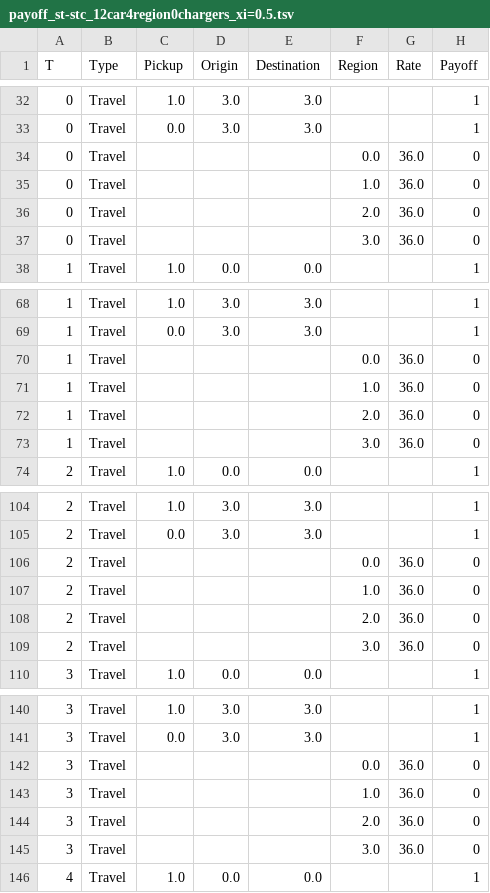
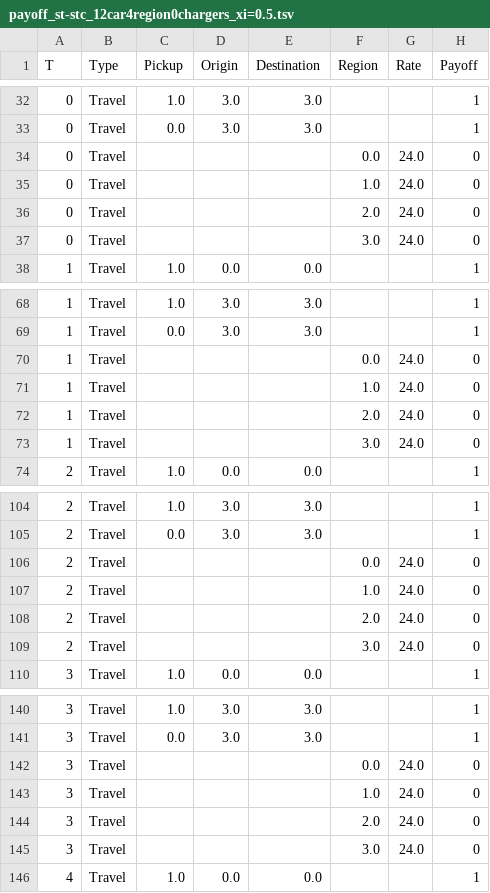
Before and after one commit to zhangz73/ride-sharing-pipeline, a TSV file: Data/Payoff/payoff_st-stc_12car4region0chargers_xi=0.5.tsv, drawn as a sheet; only a part is shown, gaps mark what is left out; the diff covers the shown part only.

```diff
--- a/Data/Payoff/payoff_st-stc_12car4region0chargers_xi=0.5.tsv
+++ b/Data/Payoff/payoff_st-stc_12car4region0chargers_xi=0.5.tsv
@@ -33,6 +33,6 @@ T	Type	Pickup	Origin	Destination	Region	Rate	Payoff
 0	Travel	0.0	3.0	3.0			1
-0	Travel				0.0	36.0	0
-0	Travel				1.0	36.0	0
-0	Travel				2.0	36.0	0
-0	Travel				3.0	36.0	0
+0	Travel				0.0	24.0	0
+0	Travel				1.0	24.0	0
+0	Travel				2.0	24.0	0
+0	Travel				3.0	24.0	0
 1	Travel	1.0	0.0	0.0			1
@@ -69,6 +69,6 @@ T	Type	Pickup	Origin	Destination	Region	Rate	Payoff
 1	Travel	0.0	3.0	3.0			1
-1	Travel				0.0	36.0	0
-1	Travel				1.0	36.0	0
-1	Travel				2.0	36.0	0
-1	Travel				3.0	36.0	0
+1	Travel				0.0	24.0	0
+1	Travel				1.0	24.0	0
+1	Travel				2.0	24.0	0
+1	Travel				3.0	24.0	0
 2	Travel	1.0	0.0	0.0			1
@@ -105,6 +105,6 @@ T	Type	Pickup	Origin	Destination	Region	Rate	Payoff
 2	Travel	0.0	3.0	3.0			1
-2	Travel				0.0	36.0	0
-2	Travel				1.0	36.0	0
-2	Travel				2.0	36.0	0
-2	Travel				3.0	36.0	0
+2	Travel				0.0	24.0	0
+2	Travel				1.0	24.0	0
+2	Travel				2.0	24.0	0
+2	Travel				3.0	24.0	0
 3	Travel	1.0	0.0	0.0			1
@@ -141,6 +141,6 @@ T	Type	Pickup	Origin	Destination	Region	Rate	Payoff
 3	Travel	0.0	3.0	3.0			1
-3	Travel				0.0	36.0	0
-3	Travel				1.0	36.0	0
-3	Travel				2.0	36.0	0
-3	Travel				3.0	36.0	0
+3	Travel				0.0	24.0	0
+3	Travel				1.0	24.0	0
+3	Travel				2.0	24.0	0
+3	Travel				3.0	24.0	0
 4	Travel	1.0	0.0	0.0			1
```
Also changed, not shown: 176 edited cells elsewhere in this file, Data/Payoff/payoff_st-stc_12car4region0chargers_xi=0.tsv, Data/Payoff/payoff_st-stc_12car4region0chargers_xi=1.tsv, 43 other files.
